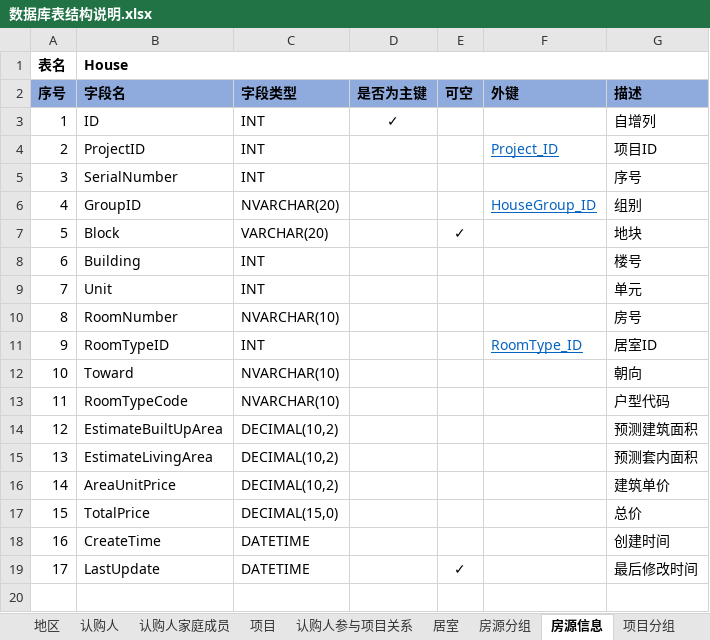
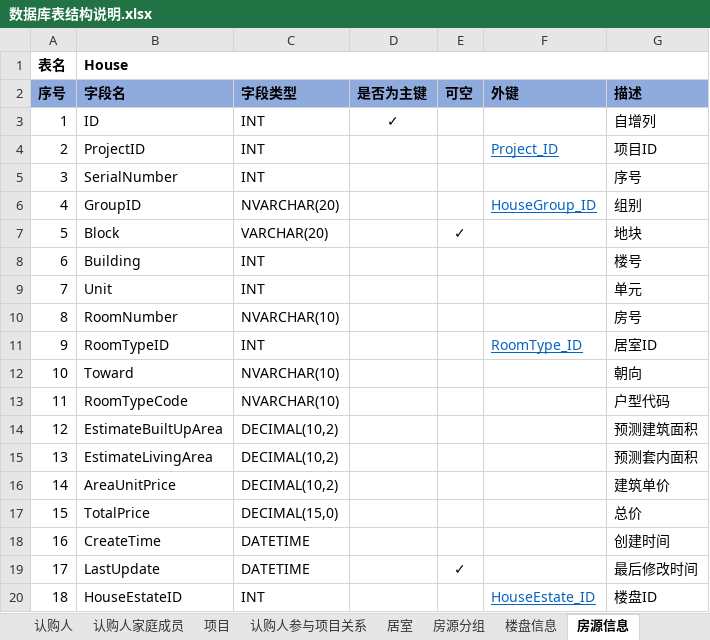
Before and after one commit to RockJiang1/HouseSelection, an Excel workbook: Doc/数据库表结构说明.xlsx, sheet 房源信息, drawn as a sheet; values as stored, in another font and other column widths than the file's, no borders; the diff names each change by its address in the sheet, - before the commit and + after, or states it on an @@ line.

```diff
--- a/Doc/数据库表结构说明.xlsx (sheet 房源信息)
+++ b/Doc/数据库表结构说明.xlsx (sheet 房源信息)
+sheet tab: 楼盘信息
+row 20: 18 | HouseEstateID | INT |  |  | HouseEstate_ID | 楼盘ID
```
Also changed, not shown: Doc/接口说明文档.xlsx, 14 other files.
